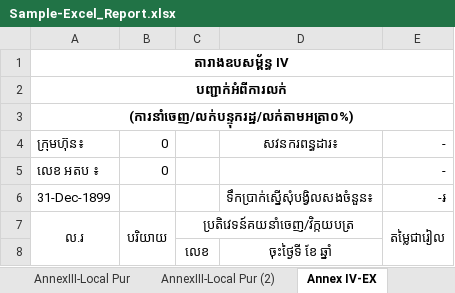
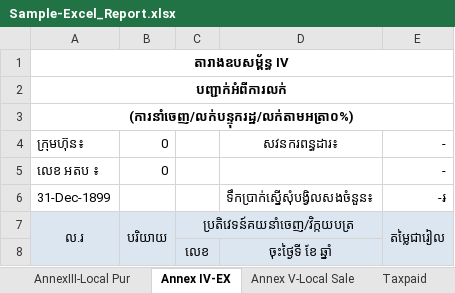
Before and after one commit to Sophara-Rith/Q.Worker, an Excel workbook: templates/Sample-Excel_Report.xlsx, sheet Annex IV-EX, drawn as a sheet; values as stored, in another font and other column widths than the file's, no borders; the diff names each change by its address in the sheet, - before the commit and + after, or states it on an @@ line.

Commit message:
Update Annex III complete. Update TaxPaid.

```diff
--- a/templates/Sample-Excel_Report.xlsx (sheet Annex IV-EX)
+++ b/templates/Sample-Excel_Report.xlsx (sheet Annex IV-EX)
-sheet tab: AnnexIII-Local Pur (2)
-A7:E8 fill: none
+A7:E8 fill: #DCE6F1
```
Also changed, not shown: sheet AnnexIII-Local Pur, sheet Annex II-IM Non-State Charge, sheet Annex V-Local Sale, sheet Annex I-IM State Charge, sheet Taxpaid, core/templates/static/CC - guide.xlsx, 9 other files.
